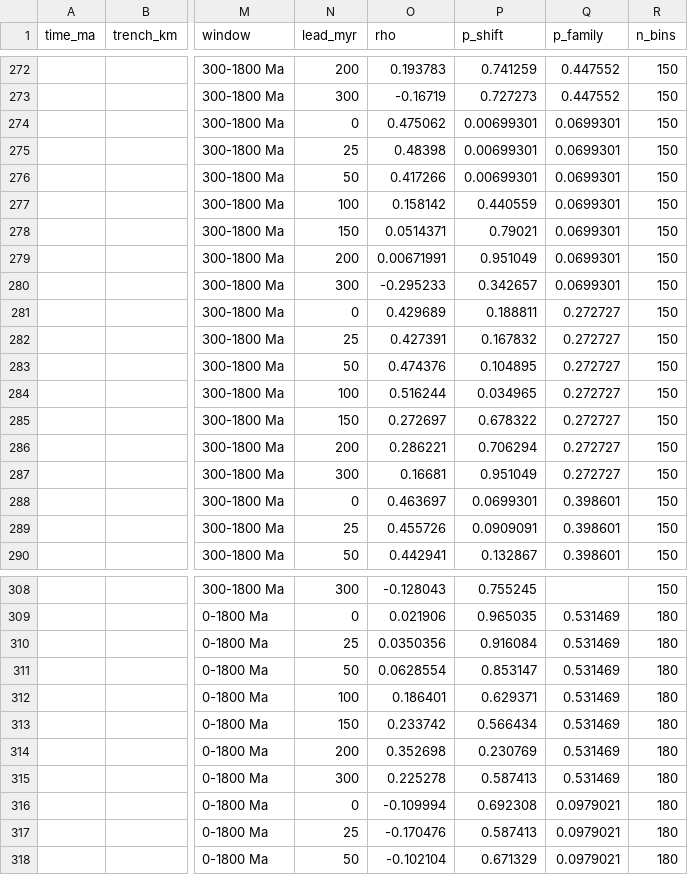
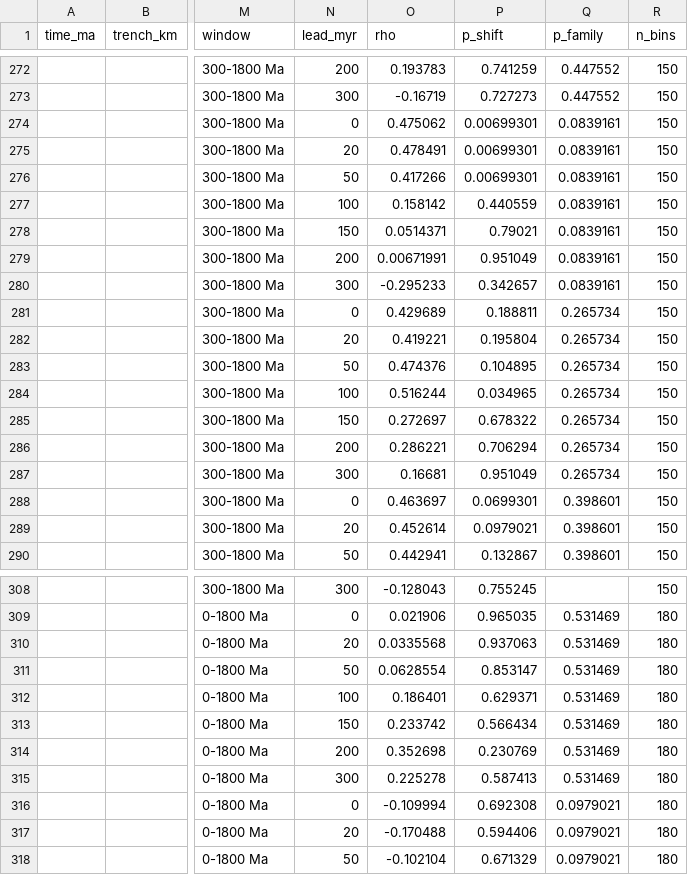
Before and after one commit to EarthByte/Carbonatite-REE_Subduction-history, a CSV file: data/released/numbers_through_time.csv, drawn as a sheet; only a part is shown, gaps mark what is left out; the diff covers the shown part only; the diff names each change by its address in the sheet, - before the commit and + after, or states it on an @@ line.

Commit message:
v8: careful reviews 2026-11-09, district-level counts, episode persistence, joint domain matching, new title

```diff
--- a/data/released/numbers_through_time.csv
+++ b/data/released/numbers_through_time.csv
-Q274:Q280 (p_family): 0.0699301
+Q274:Q280 (p_family): 0.0839161
-N275 (lead_myr): 25
+N275 (lead_myr): 20
-O275 (rho): 0.48398
+O275 (rho): 0.478491
-Q281:Q287 (p_family): 0.272727
+Q281:Q287 (p_family): 0.265734
-N282 (lead_myr): 25
+N282 (lead_myr): 20
-O282 (rho): 0.427391
+O282 (rho): 0.419221
-P282 (p_shift): 0.167832
+P282 (p_shift): 0.195804
-N289 (lead_myr): 25
+N289 (lead_myr): 20
-O289 (rho): 0.455726
+O289 (rho): 0.452614
-P289 (p_shift): 0.0909091
+P289 (p_shift): 0.0979021
-N310 (lead_myr): 25
+N310 (lead_myr): 20
-O310 (rho): 0.0350356
+O310 (rho): 0.0335568
-P310 (p_shift): 0.916084
+P310 (p_shift): 0.937063
-N317 (lead_myr): 25
+N317 (lead_myr): 20
-O317 (rho): -0.170476
+O317 (rho): -0.170488
-P317 (p_shift): 0.587413
+P317 (p_shift): 0.594406
```
Also changed, not shown: 138 edited cells elsewhere in this file, 21 other files.
